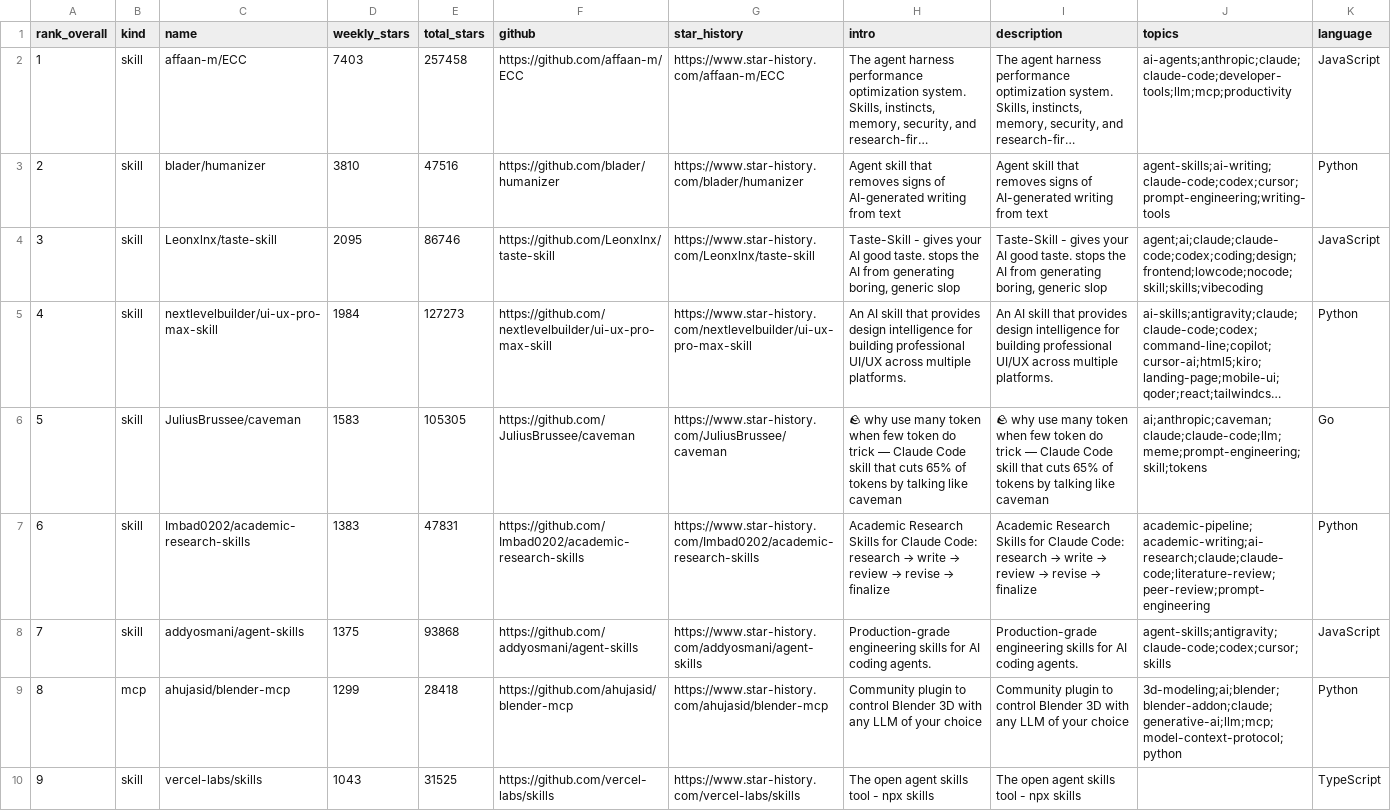
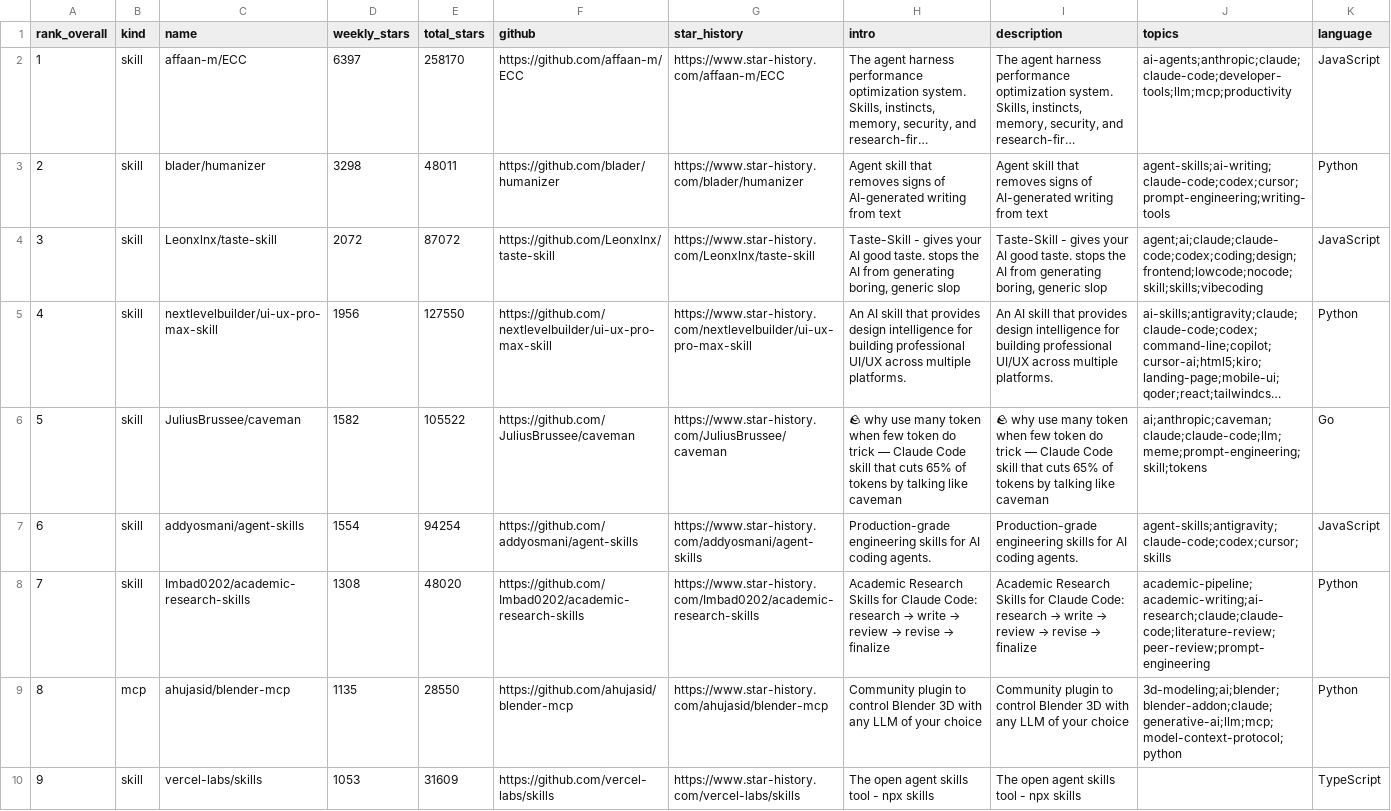
Before and after one commit to LinX-oss/Weekly-Daily-Stars, a CSV file: reports/weekly-stars-skills-mcp.csv, drawn as a sheet; only a part is shown; long unchanged cells end in …; the diff covers the shown part only; the diff names each change by its address in the sheet, - before the commit and + after, or states it on an @@ line.

```diff
--- a/reports/weekly-stars-skills-mcp.csv
+++ b/reports/weekly-stars-skills-mcp.csv
-D2 (weekly_stars): 7403
+D2 (weekly_stars): 6397
-E2 (total_stars): 257458
+E2 (total_stars): 258170
-D3 (weekly_stars): 3810
+D3 (weekly_stars): 3298
-E3 (total_stars): 47516
+E3 (total_stars): 48011
-D4 (weekly_stars): 2095
+D4 (weekly_stars): 2072
-E4 (total_stars): 86746
+E4 (total_stars): 87072
-D5 (weekly_stars): 1984
+D5 (weekly_stars): 1956
-E5 (total_stars): 127273
+E5 (total_stars): 127550
-D6 (weekly_stars): 1583
+D6 (weekly_stars): 1582
-E6 (total_stars): 105305
+E6 (total_stars): 105522
-C7 (name): Imbad0202/academic-research-skills
+C7 (name): addyosmani/agent-skills
-D7 (weekly_stars): 1383
+D7 (weekly_stars): 1554
-E7 (total_stars): 47831
+E7 (total_stars): 94254
-F7 (github): https://github.com/Imbad0202/academic-research-skills
+F7 (github): https://github.com/addyosmani/agent-skills
-G7 (star_history): https://www.star-history.com/Imbad0202/academic-research-skills
+G7 (star_history): https://www.star-history.com/addyosmani/agent-skills
@@ H7 (intro): Academic Research Skills for Claude Code: research → write → review → revise → finalize → Production-grade engineering skills for AI coding agents. @@
@@ I7 (description): Academic Research Skills for Claude Code: research → write → review → revise → finalize → Production-grade engineering skills for AI coding agents. @@
-J7 (topics): academic-pipeline;academic-writing;ai-research;claude;claude-code;literature-review;peer-review;prompt-engineering
+J7 (topics): agent-skills;antigravity;claude-code;codex;cursor;skills
-K7 (language): Python
+K7 (language): JavaScript
-C8 (name): addyosmani/agent-skills
+C8 (name): Imbad0202/academic-research-skills
-D8 (weekly_stars): 1375
+D8 (weekly_stars): 1308
-E8 (total_stars): 93868
+E8 (total_stars): 48020
-F8 (github): https://github.com/addyosmani/agent-skills
+F8 (github): https://github.com/Imbad0202/academic-research-skills
-G8 (star_history): https://www.star-history.com/addyosmani/agent-skills
+G8 (star_history): https://www.star-history.com/Imbad0202/academic-research-skills
@@ H8 (intro): Production-grade engineering skills for AI coding agents. → Academic Research Skills for Claude Code: research → write → review → revise → finalize @@
@@ I8 (description): Production-grade engineering skills for AI coding agents. → Academic Research Skills for Claude Code: research → write → review → revise → finalize @@
-J8 (topics): agent-skills;antigravity;claude-code;codex;cursor;skills
+J8 (topics): academic-pipeline;academic-writing;ai-research;claude;claude-code;literature-review;peer-review;prompt-engineering
-K8 (language): JavaScript
+K8 (language): Python
-D9 (weekly_stars): 1299
+D9 (weekly_stars): 1135
-E9 (total_stars): 28418
+E9 (total_stars): 28550
-D10 (weekly_stars): 1043
+D10 (weekly_stars): 1053
-E10 (total_stars): 31525
+E10 (total_stars): 31609
```
Also changed, not shown: 143 edited cells elsewhere in this file, 3 other files.
